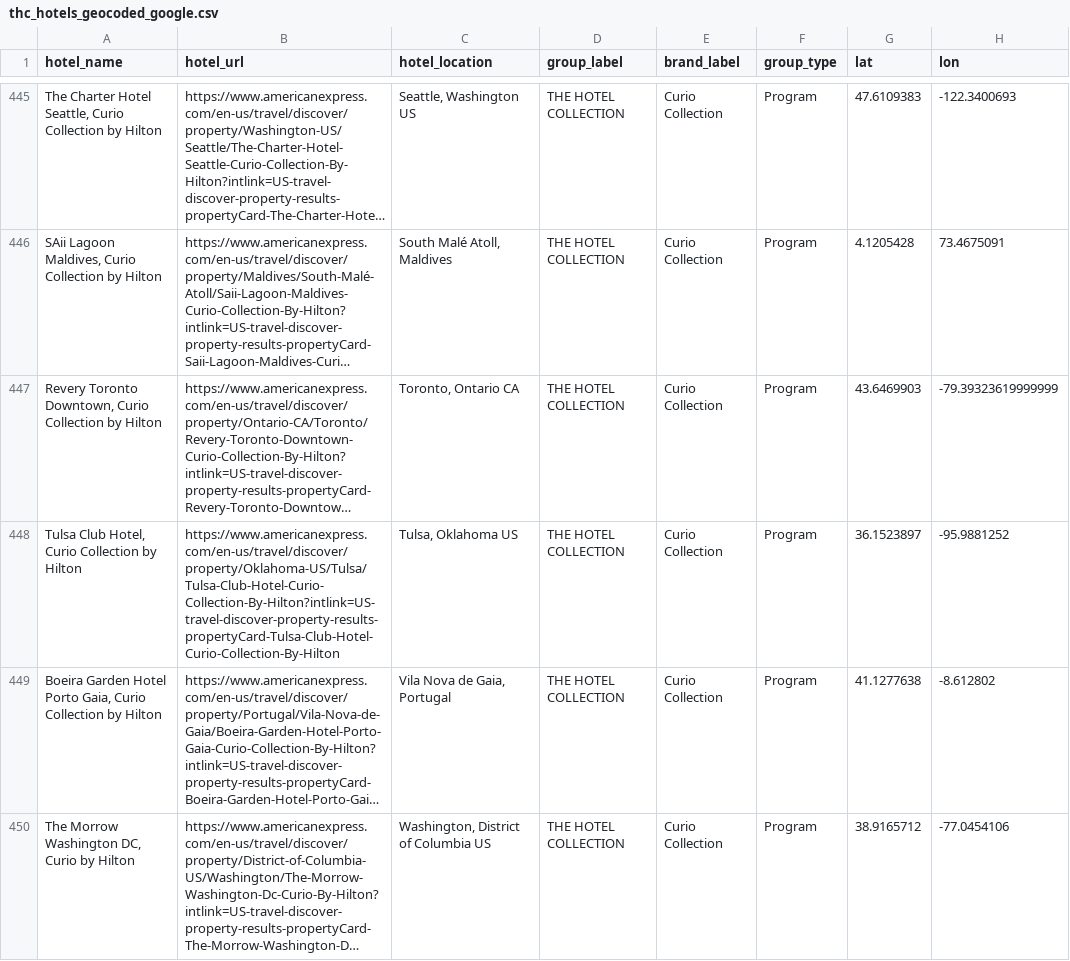
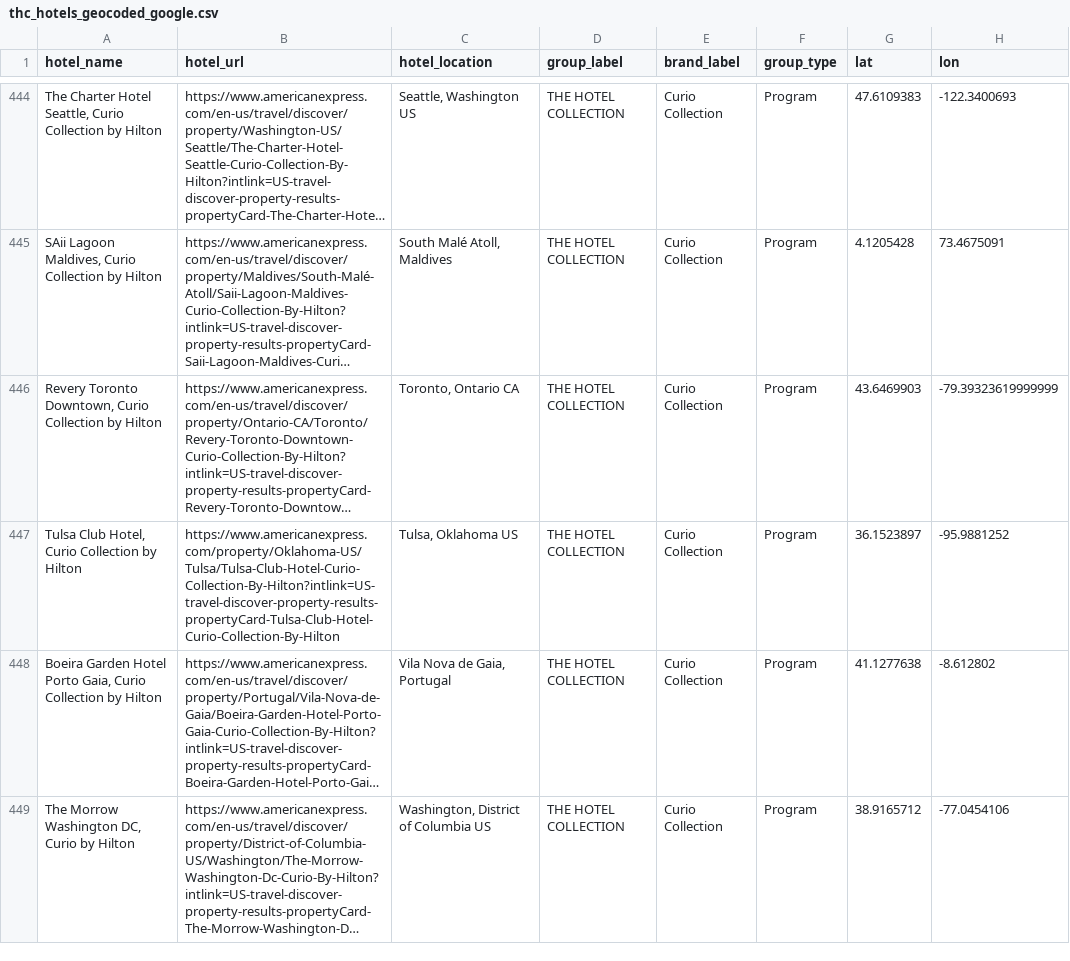
Before and after one commit to ZhengQ2/amex-hotel-credits, a CSV file: cache/thc_hotels_geocoded_google.csv, drawn as a sheet; only a part is shown, gaps mark what is left out; long unchanged cells end in …; addresses are those after the commit; the diff covers the shown part only; the diff names each change by its address in the sheet, - before the commit and + after, or states it on an @@ line.

```diff
--- a/cache/thc_hotels_geocoded_google.csv
+++ b/cache/thc_hotels_geocoded_google.csv
-B447 (hotel_url): https://www.americanexpress.com/en-us/travel/discover/property/Oklahoma-US/Tulsa/Tulsa-Club-Hotel-Curio-Collection-By-Hilton?intlink=US-travel-discover-property-results-propertyCard-Tulsa-Club-Hotel-Curio-Collection-By-Hilton
+B447 (hotel_url): https://www.americanexpress.com/property/Oklahoma-US/Tulsa/Tulsa-Club-Hotel-Curio-Collection-By-Hilton?intlink=US-travel-discover-property-results-propertyCard-Tulsa-Club-Hotel-Curio-Collection-By-Hilton
```
Also changed, not shown: 1 added row, 3 removed rows and 55 edited cells elsewhere in this file, cache/fhr_hotels_geocoded_google.csv, 2 other files.
